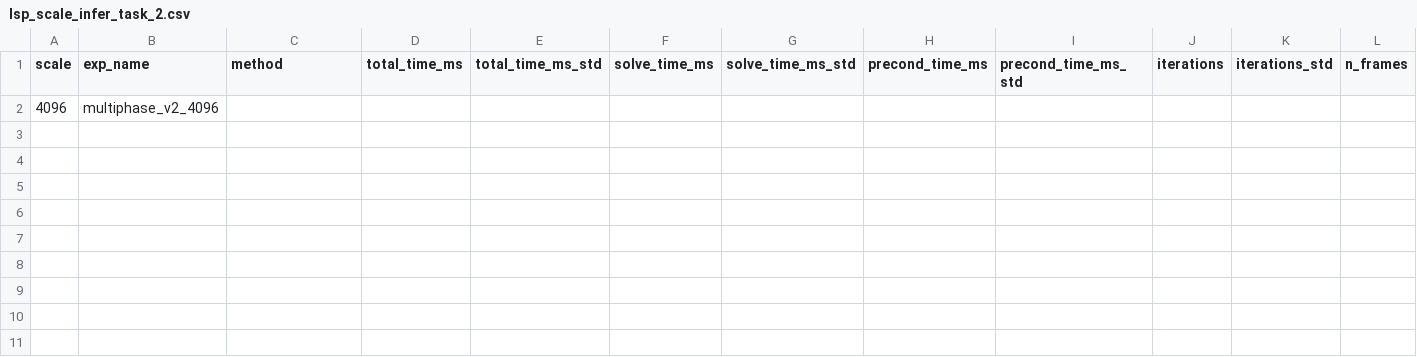
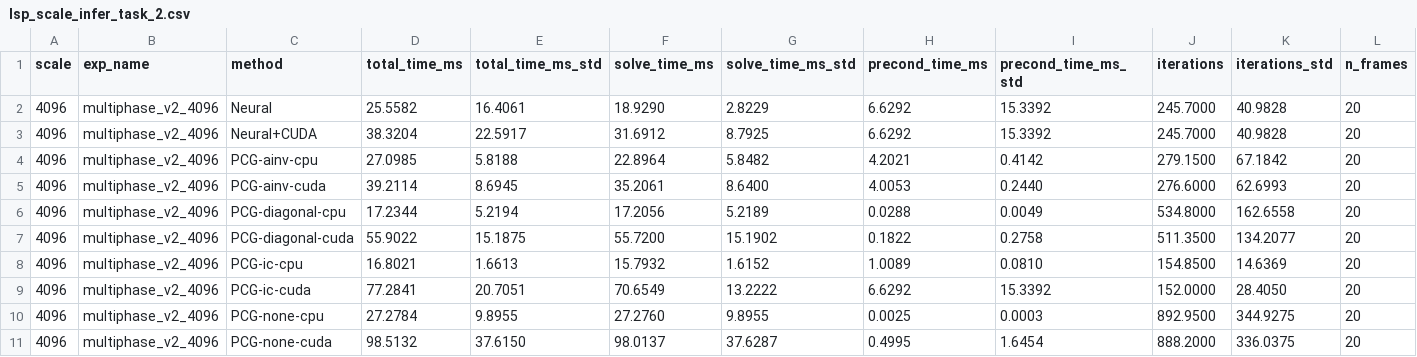
Before and after one commit to osbo/fluid-sim, a CSV file: Assets/Scripts/results/lsp_scale_infer_task_2.csv, drawn as a sheet; only a part is shown; removed rows and columns are numbered as before the commit, all else as after; rows hold the shown columns only; the diff names each change by its address in the sheet, - before the commit and + after, or states it on an @@ line.

```diff
--- a/Assets/Scripts/results/lsp_scale_infer_task_2.csv
+++ b/Assets/Scripts/results/lsp_scale_infer_task_2.csv
-row 2: 4096 | multiphase_v2_4096
+row 2: 4096 | multiphase_v2_4096 | Neural | 25.5582 | 16.4061 | 18.9290 | 2.8229 | 6.6292 | 15.3392 | 245.7000 | 40.9828 | 20
+row 3: 4096 | multiphase_v2_4096 | Neural+CUDA | 38.3204 | 22.5917 | 31.6912 | 8.7925 | 6.6292 | 15.3392 | 245.7000 | 40.9828 | 20
+row 4: 4096 | multiphase_v2_4096 | PCG-ainv-cpu | 27.0985 | 5.8188 | 22.8964 | 5.8482 | 4.2021 | 0.4142 | 279.1500 | 67.1842 | 20
+row 5: 4096 | multiphase_v2_4096 | PCG-ainv-cuda | 39.2114 | 8.6945 | 35.2061 | 8.6400 | 4.0053 | 0.2440 | 276.6000 | 62.6993 | 20
+row 6: 4096 | multiphase_v2_4096 | PCG-diagonal-cpu | 17.2344 | 5.2194 | 17.2056 | 5.2189 | 0.0288 | 0.0049 | 534.8000 | 162.6558 | 20
+row 7: 4096 | multiphase_v2_4096 | PCG-diagonal-cuda | 55.9022 | 15.1875 | 55.7200 | 15.1902 | 0.1822 | 0.2758 | 511.3500 | 134.2077 | 20
+row 8: 4096 | multiphase_v2_4096 | PCG-ic-cpu | 16.8021 | 1.6613 | 15.7932 | 1.6152 | 1.0089 | 0.0810 | 154.8500 | 14.6369 | 20
+row 9: 4096 | multiphase_v2_4096 | PCG-ic-cuda | 77.2841 | 20.7051 | 70.6549 | 13.2222 | 6.6292 | 15.3392 | 152.0000 | 28.4050 | 20
+row 10: 4096 | multiphase_v2_4096 | PCG-none-cpu | 27.2784 | 9.8955 | 27.2760 | 9.8955 | 0.0025 | 0.0003 | 892.9500 | 344.9275 | 20
+row 11: 4096 | multiphase_v2_4096 | PCG-none-cuda | 98.5132 | 37.6150 | 98.0137 | 37.6287 | 0.4995 | 1.6454 | 888.2000 | 336.0375 | 20
```
Also changed, not shown: Assets/Scripts/results/lsp_scale_infer_raw/all_infer_sweep_multiphase_v2_8192_6.csv, Assets/Scripts/results/lsp_scale_infer_task_0.csv, 24 other files.
